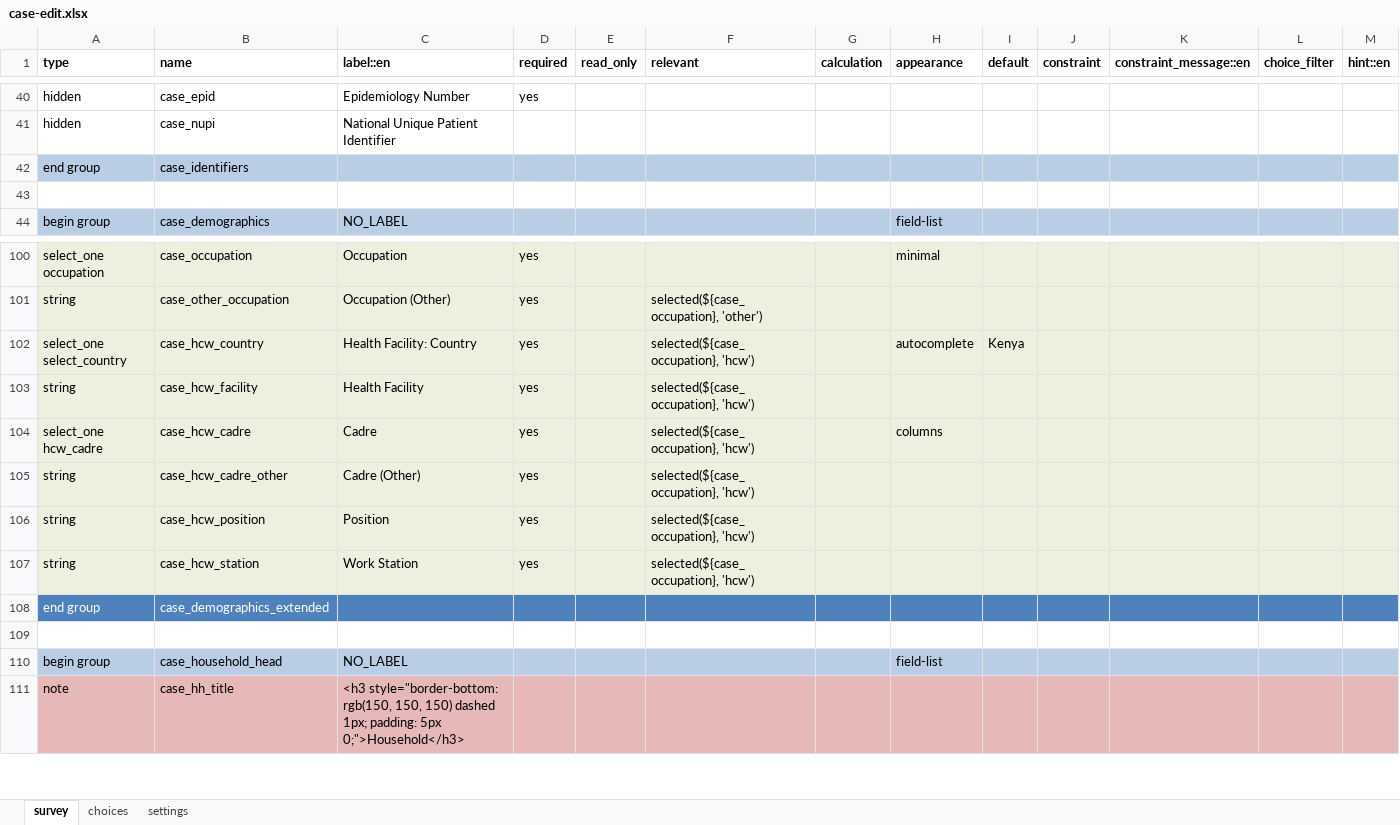
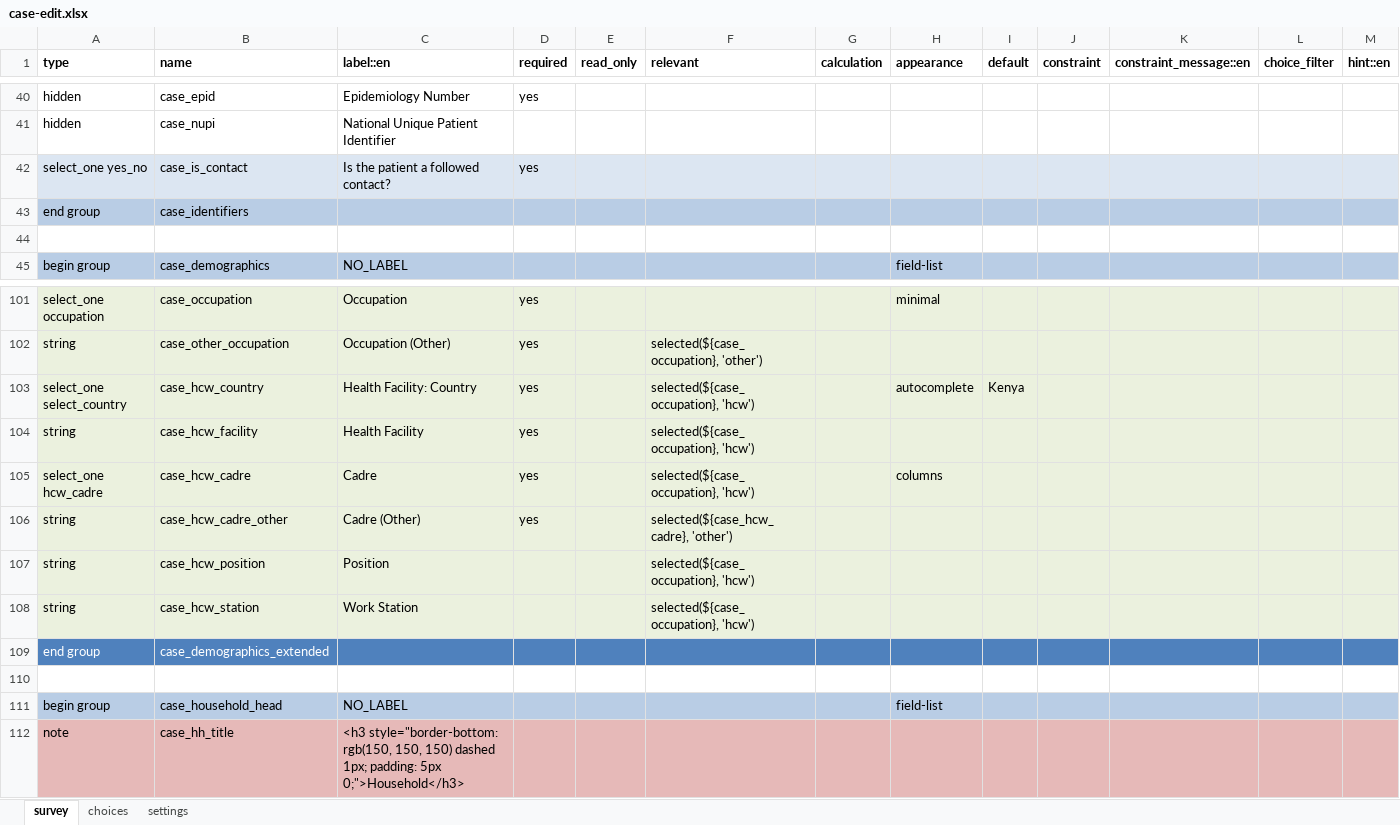
Before and after one commit to gmm2204/dmi-adam, an Excel workbook: config/forms/contact/case-edit.xlsx, sheet survey, drawn as a sheet; only a part is shown, gaps mark what is left out; values as stored, in another font and other column widths than the file's, no borders; addresses are those after the commit; the diff names each change by its address in the sheet, - before the commit and + after, or states it on an @@ line.

```diff
--- a/config/forms/contact/case-edit.xlsx (sheet survey)
+++ b/config/forms/contact/case-edit.xlsx (sheet survey)
+row 42: select_one yes_no | case_is_contact | Is the patient a followed contact? | yes
-F106 (relevant): selected(${case_occupation}, 'hcw')
+F106 (relevant): selected(${case_hcw_cadre}, 'other')
-D107:D108 (required): yes
+D107:D108 (required): (empty)
```
Also changed, not shown: sheet settings, config/forms/app/case_clinical_information.xlsx, config/forms/contact/case-create.xlsx, 31 other files.
